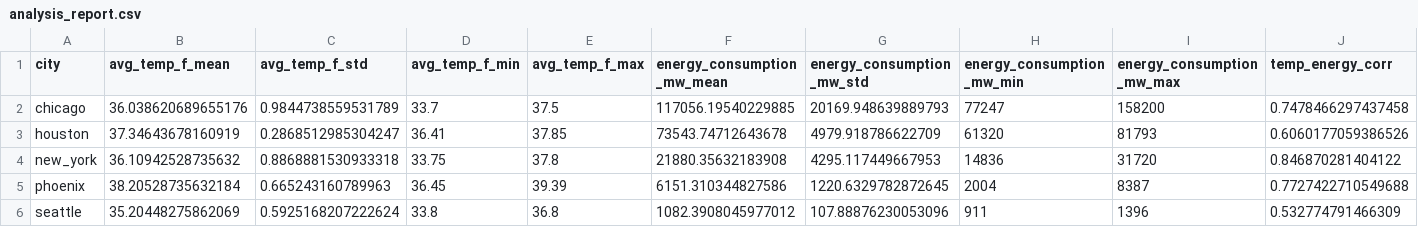
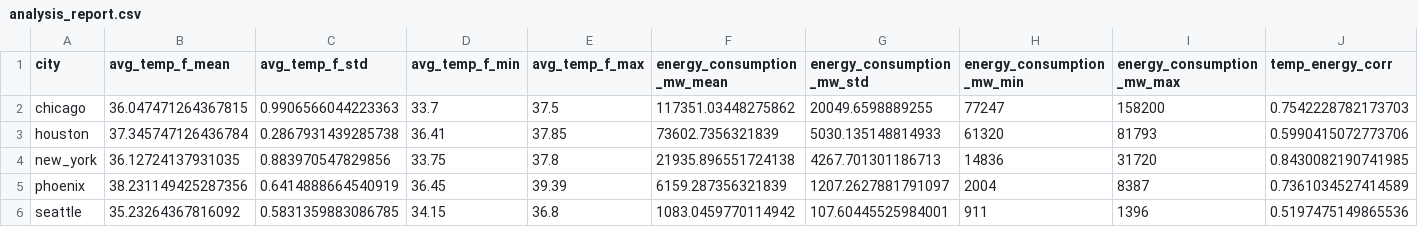
Before and after one commit to SegunOladeinde/ENERGY-ANALYSIS, a CSV file: data/processed/analysis_report.csv, drawn as a sheet.

```diff
--- a/data/processed/analysis_report.csv
+++ b/data/processed/analysis_report.csv
@@ -1,6 +1,6 @@
 city,avg_temp_f_mean,avg_temp_f_std,avg_temp_f_min,avg_temp_f_max,energy_consumption_mw_mean,energy_consumption_mw_std,energy_consumption_mw_min,energy_consumption_mw_max,temp_energy_corr
-chicago,36.038620689655176,0.9844738559531789,33.7,37.5,117056.19540229885,20169.948639889793,77247,158200,0.7478466297437458
-houston,37.34643678160919,0.2868512985304247,36.41,37.85,73543.74712643678,4979.918786622709,61320,81793,0.6060177059386526
-new_york,36.10942528735632,0.8868881530933318,33.75,37.8,21880.35632183908,4295.117449667953,14836,31720,0.846870281404122
-phoenix,38.20528735632184,0.665243160789963,36.45,39.39,6151.310344827586,1220.6329782872645,2004,8387,0.7727422710549688
-seattle,35.20448275862069,0.5925168207222624,33.8,36.8,1082.3908045977012,107.88876230053096,911,1396,0.532774791466309
+chicago,36.047471264367815,0.9906566044223363,33.7,37.5,117351.03448275862,20049.6598889255,77247,158200,0.7542228782173703
+houston,37.345747126436784,0.2867931439285738,36.41,37.85,73602.7356321839,5030.135148814933,61320,81793,0.5990415072773706
+new_york,36.12724137931035,0.883970547829856,33.75,37.8,21935.896551724138,4267.701301186713,14836,31720,0.8430082190741985
+phoenix,38.231149425287356,0.6414888664540919,36.45,39.39,6159.287356321839,1207.2627881791097,2004,8387,0.7361034527414589
+seattle,35.23264367816092,0.5831359883086785,34.15,36.8,1083.0459770114942,107.60445525984001,911,1396,0.5197475149865536
```
Also changed, not shown: data/processed/merged_data.csv, data/raw/chicago_energy.csv, 10 other files.
